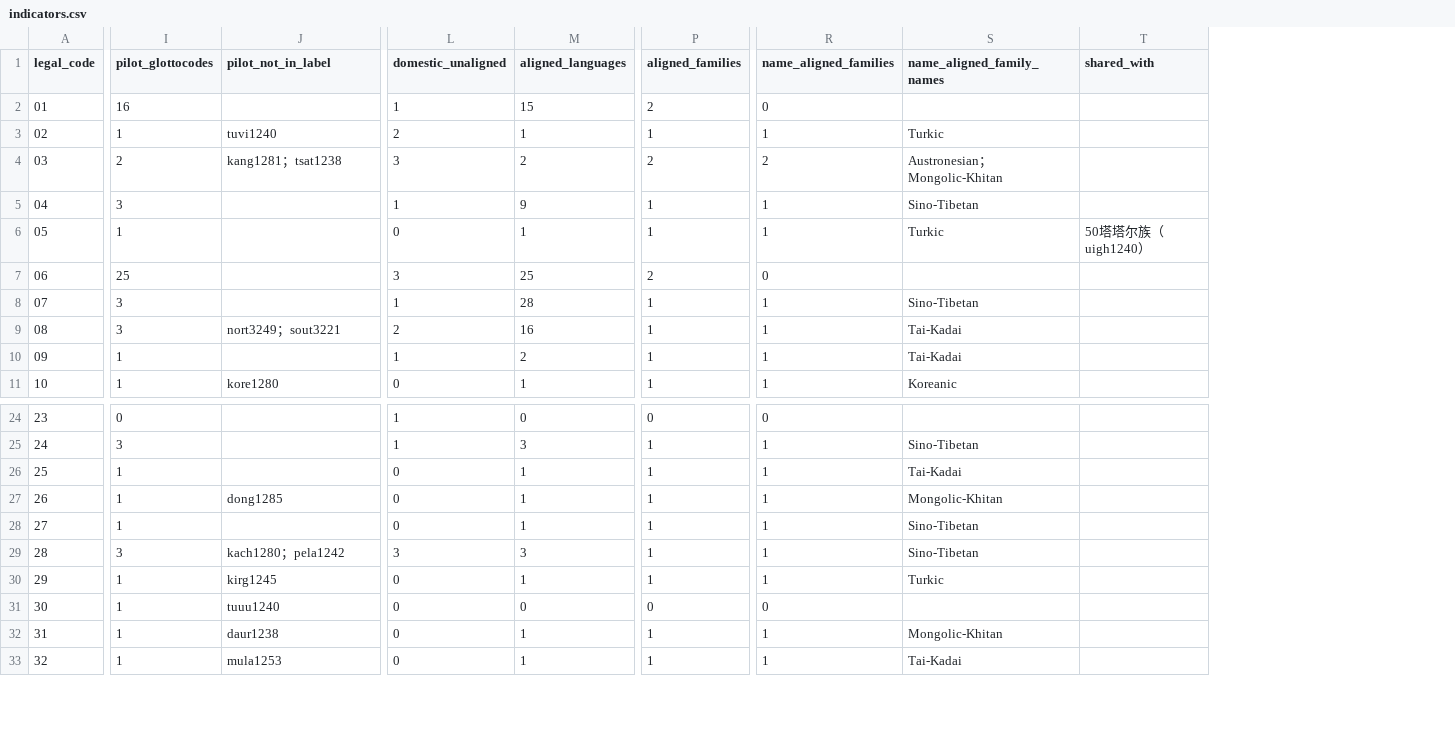
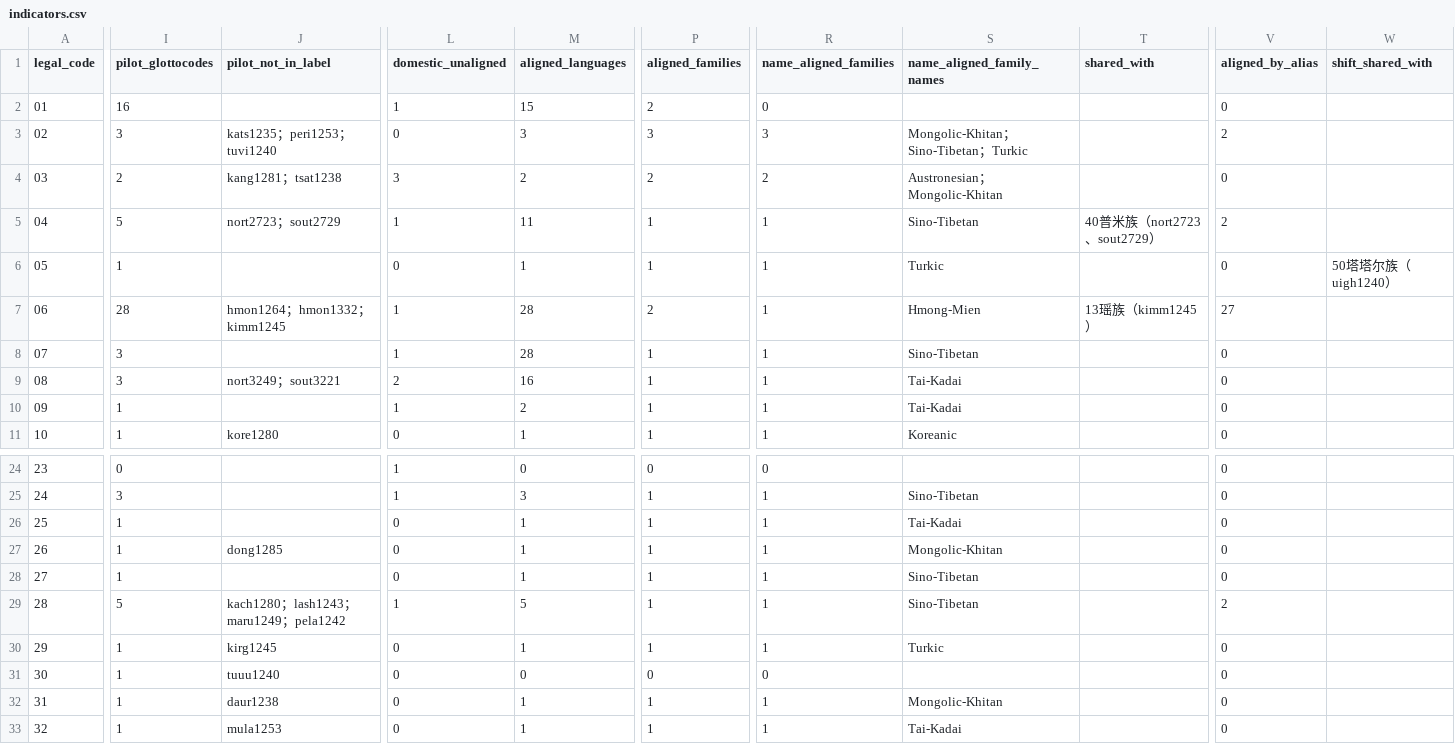
Before and after one commit to SamofPanini/Renew_56, a CSV file: outputs/indicators.csv, drawn as a sheet; only a part is shown, gaps mark what is left out; the diff covers the shown part only; the diff names each change by its address in the sheet, - before the commit and + after, or states it on an @@ line.

```diff
--- a/outputs/indicators.csv
+++ b/outputs/indicators.csv
+column V (aligned_by_alias), rows 2-11: 0 | 2 | 0 | 2 | 0 | 27 | 0 | 0 | 0 | 0; rows 24-33: 0 | 0 | 0 | 0 | 0 | 2 | 0 | 0 | 0 | 0
+column W (shift_shared_with), row 6: 50塔塔尔族（uigh1240）
-I3 (pilot_glottocodes): 1
+I3 (pilot_glottocodes): 3
-J3 (pilot_not_in_label): tuvi1240
+J3 (pilot_not_in_label): kats1235；peri1253；tuvi1240
-L3 (domestic_unaligned): 2
+L3 (domestic_unaligned): 0
-M3 (aligned_languages): 1
+M3 (aligned_languages): 3
-P3 (aligned_families): 1
+P3 (aligned_families): 3
-R3 (name_aligned_families): 1
+R3 (name_aligned_families): 3
-S3 (name_aligned_family_names): Turkic
+S3 (name_aligned_family_names): Mongolic-Khitan；Sino-Tibetan；Turkic
-I5 (pilot_glottocodes): 3
+I5 (pilot_glottocodes): 5
-J5 (pilot_not_in_label): (empty)
+J5 (pilot_not_in_label): nort2723；sout2729
-M5 (aligned_languages): 9
+M5 (aligned_languages): 11
-T5 (shared_with): (empty)
+T5 (shared_with): 40普米族（nort2723、sout2729）
-T6 (shared_with): 50塔塔尔族（uigh1240）
+T6 (shared_with): (empty)
-I7 (pilot_glottocodes): 25
+I7 (pilot_glottocodes): 28
-J7 (pilot_not_in_label): (empty)
+J7 (pilot_not_in_label): hmon1264；hmon1332；kimm1245
-L7 (domestic_unaligned): 3
+L7 (domestic_unaligned): 1
-M7 (aligned_languages): 25
+M7 (aligned_languages): 28
-R7 (name_aligned_families): 0
+R7 (name_aligned_families): 1
-S7 (name_aligned_family_names): (empty)
+S7 (name_aligned_family_names): Hmong-Mien
-T7 (shared_with): (empty)
+T7 (shared_with): 13瑶族（kimm1245）
-I29 (pilot_glottocodes): 3
+I29 (pilot_glottocodes): 5
-J29 (pilot_not_in_label): kach1280；pela1242
+J29 (pilot_not_in_label): kach1280；lash1243；maru1249；pela1242
-L29 (domestic_unaligned): 3
+L29 (domestic_unaligned): 1
-M29 (aligned_languages): 3
+M29 (aligned_languages): 5
```
Also changed, not shown: 77 edited cells elsewhere in this file, data/events/context_series.csv, data/events/gaitu_guiliu.csv, 7 other files.
